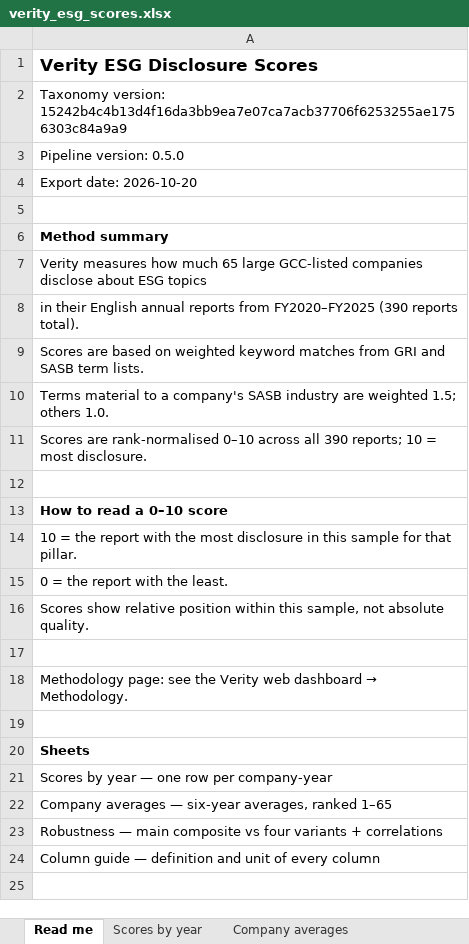
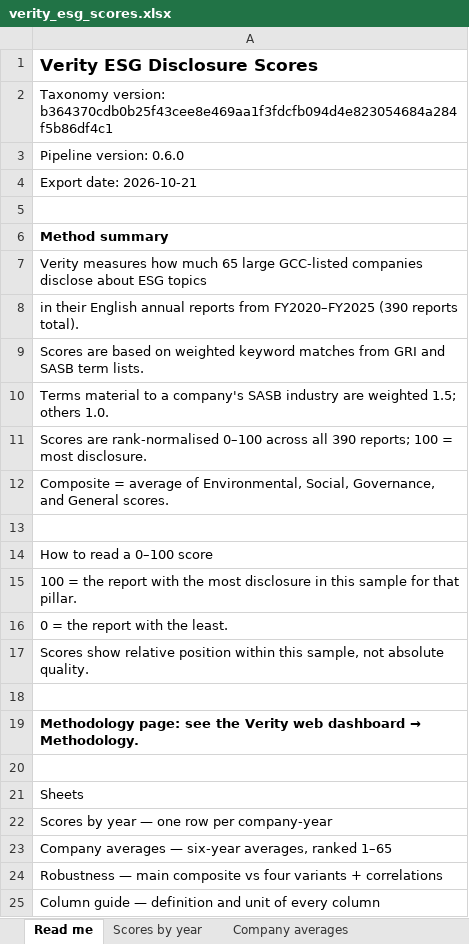
Before and after one commit to i-am-hamza/Verity, an Excel workbook: docs/exports/verity_esg_scores.xlsx, sheet Read me, drawn as a sheet; values as stored, in another font and other column widths than the file's, no borders; addresses are those after the commit; the diff names each change by its address in the sheet, - before the commit and + after, or states it on an @@ line.

```diff
--- a/docs/exports/verity_esg_scores.xlsx (sheet Read me)
+++ b/docs/exports/verity_esg_scores.xlsx (sheet Read me)
-A2: Taxonomy version: 15242b4c4b13d4f16da3bb9ea7e07ca7acb37706f6253255ae1756303c84a9a9
+A2: Taxonomy version: b364370cdb0b25f43cee8e469aa1f3fdcfb094d4e823054684a284f5b86df4c1
-A3: Pipeline version: 0.5.0
+A3: Pipeline version: 0.6.0
-A4: Export date: 2026-10-20
+A4: Export date: 2026-10-21
-A11: …are rank-normalised 0–10 across all 390 reports; 10 = most…
+A11: …are rank-normalised 0–100 across all 390 reports; 100 = most…
+row 12: Composite = average of Environmental, Social, Governance, and General scores.
-A14: How to read a 0–10 score
+A14: How to read a 0–100 score
-A14 bold: on
+A14 bold: off
-A15: 10 = the…
+A15: 100 = the…
-A19 bold: off
+A19 bold: on
-A21 bold: on
+A21 bold: off
```
Also changed, not shown: sheet Scores by year, sheet Robustness, sheet Company averages, sheet Column guide, docs/term-evidence/v5_sample_sentences.xlsx, 17 other files.
